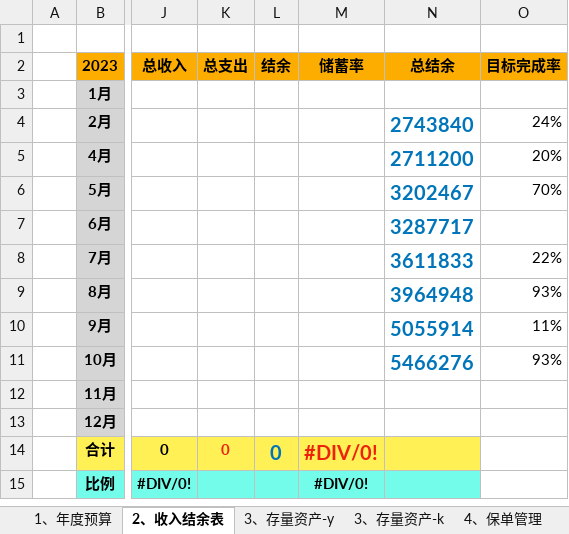
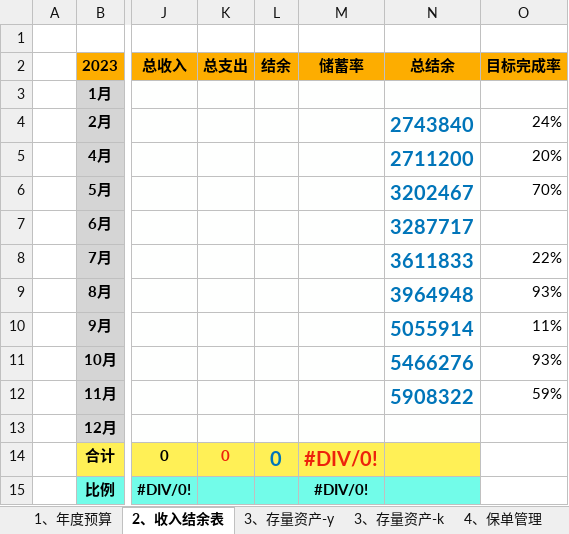
Before and after one commit to luyao-io/luyao.github.io, an Excel workbook: article/家庭财务管理手册2025.xlsx, sheet 2、收入结余表, drawn as a sheet; only a part is shown, gaps mark what is left out; values as stored, in another font and other column widths than the file's, no borders; charts and pictures not drawn; the diff names each change by its address in the sheet, - before the commit and + after, or states it on an @@ line.

```diff
--- a/article/家庭财务管理手册2025.xlsx (sheet 2、收入结余表)
+++ b/article/家庭财务管理手册2025.xlsx (sheet 2、收入结余表)
-N12 (总结余): (empty)
+N12 (总结余): 5908322
-O12 (目标完成率): (empty)
+O12 (目标完成率): 59%
```
Also changed, not shown: sheet 3、存量资产-y, sheet 3、存量资产-k, charts or pictures, 1 other file.
